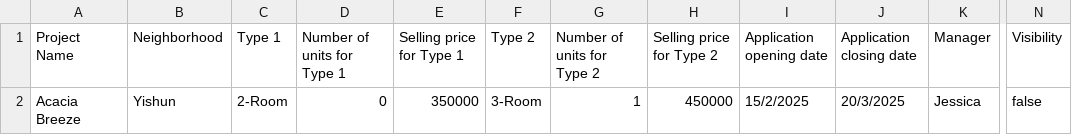
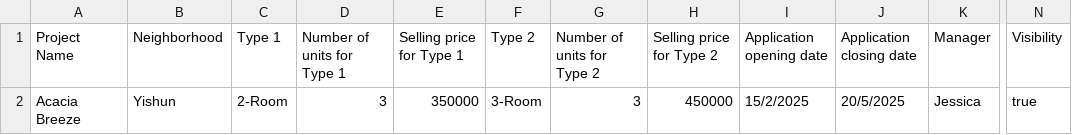
Before and after one commit to JayHaych/SC2002_BTO-Project, a CSV file: Data/ProjectList.csv, drawn as a sheet; only a part is shown, gaps mark what is left out; the diff names each change by its address in the sheet, - before the commit and + after, or states it on an @@ line.

```diff
--- a/Data/ProjectList.csv
+++ b/Data/ProjectList.csv
-D2 (Number of units for Type 1): 0
+D2 (Number of units for Type 1): 3
-G2 (Number of units for Type 2): 1
+G2 (Number of units for Type 2): 3
-J2 (Application closing date): 20/3/2025
+J2 (Application closing date): 20/5/2025
-N2 (Visibility): false
+N2 (Visibility): true
```
Also changed, not shown: Data/ApplicantList.csv, Data/BTOApplicationList.csv, 9 other files.
